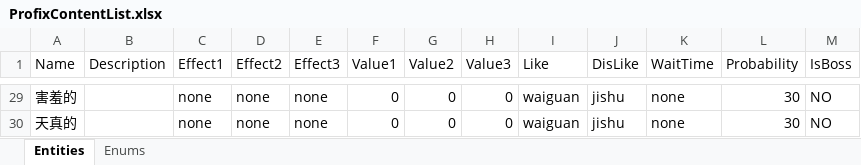
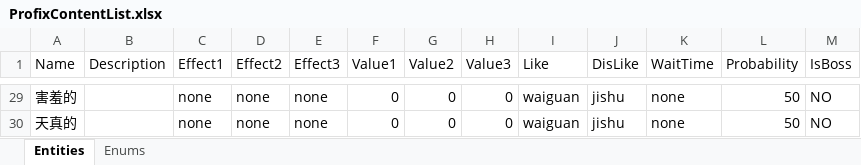
Before and after one commit to nmbswls/CSCI529, an Excel workbook: Assets/Resources/AudianceProfixs/ProfixContentList.xlsx, sheet Entities, drawn as a sheet; only a part is shown, gaps mark what is left out; values as stored, in another font and other column widths than the file's, no borders; the diff covers the shown part only; the diff names each change by its address in the sheet, - before the commit and + after, or states it on an @@ line.

```diff
--- a/Assets/Resources/AudianceProfixs/ProfixContentList.xlsx (sheet Entities)
+++ b/Assets/Resources/AudianceProfixs/ProfixContentList.xlsx (sheet Entities)
-L29:L30 (Probability): 30
+L29:L30 (Probability): 50
```
Also changed, not shown: 28 edited cells elsewhere in this sheet, Assets/Resources/AudianceSuffixs/SuffixContentList.xlsx, 3 other files.
